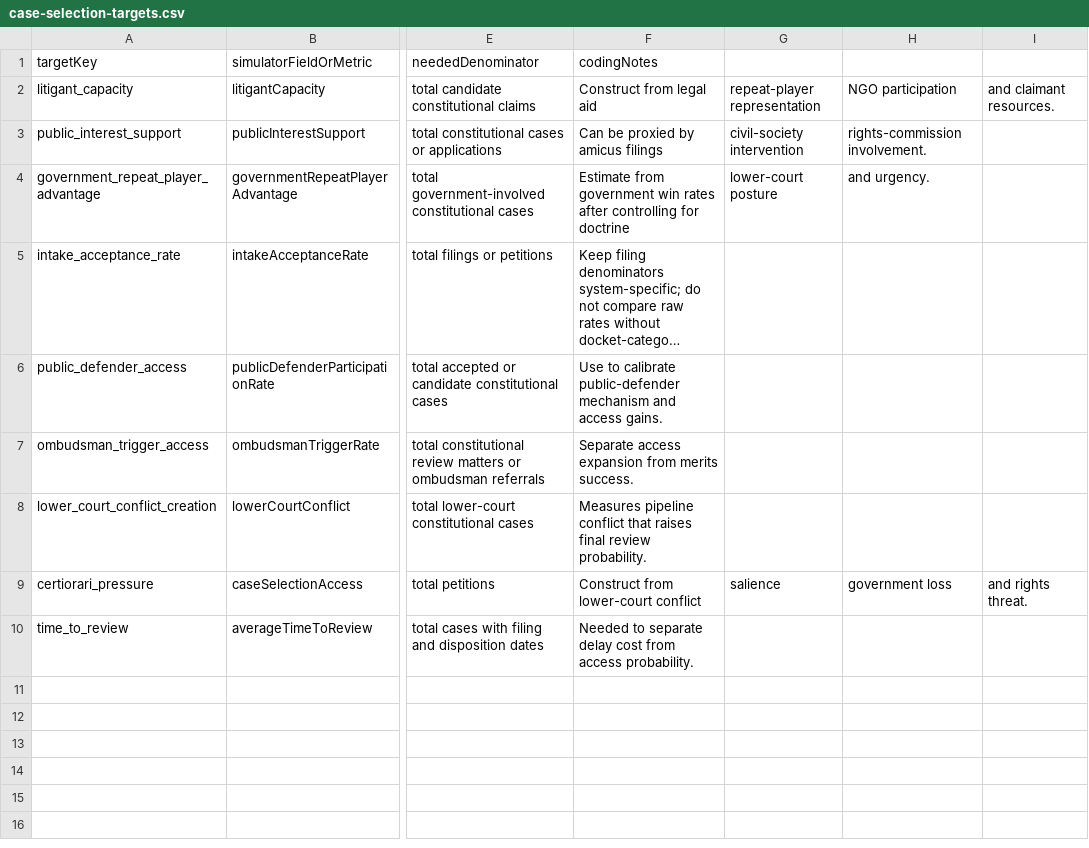
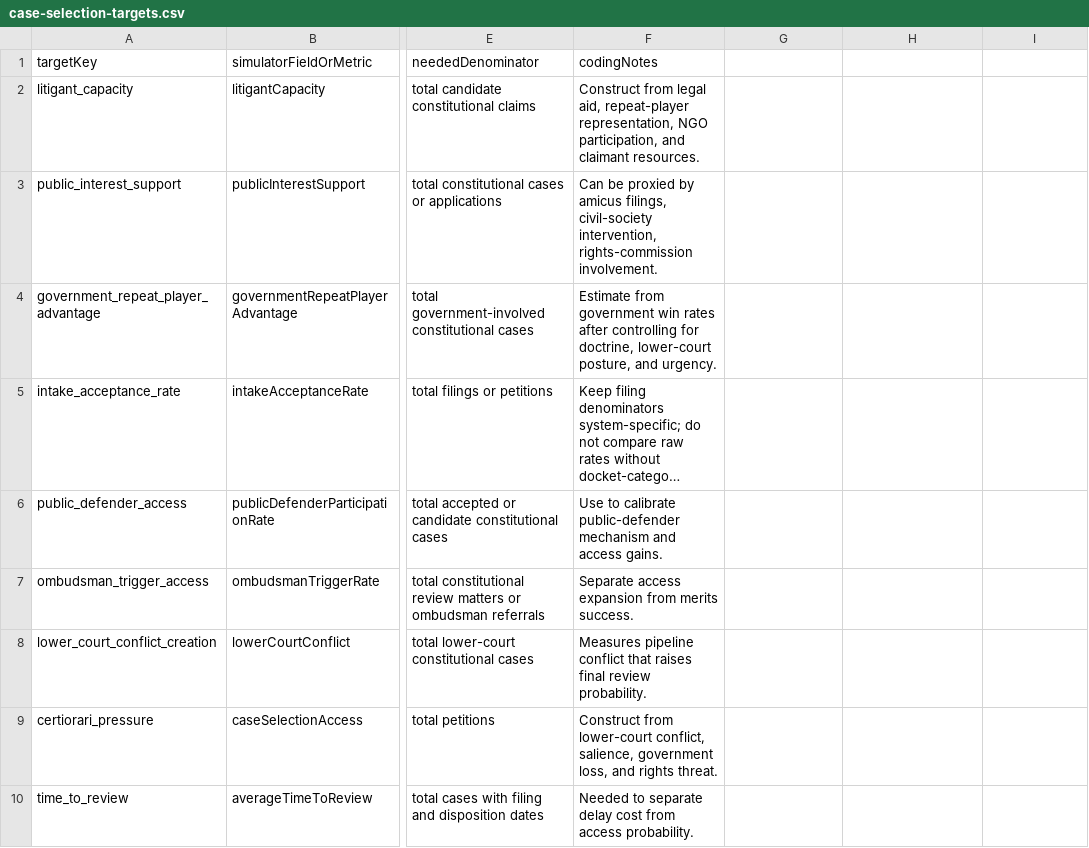
Before and after one commit to Jacoba1100254352/constitutional-review-simulator, a CSV file: config/research/case-selection-targets.csv, drawn as a sheet; only a part is shown, gaps mark what is left out; long unchanged cells end in …; the diff names each change by its address in the sheet, - before the commit and + after, or states it on an @@ line.

Commit message:
Add research data quality gate

```diff
--- a/config/research/case-selection-targets.csv
+++ b/config/research/case-selection-targets.csv
-F2 (codingNotes): …from legal aid
+F2 (codingNotes): …from legal aid, repeat-player representation, NGO participation, and claimant resources.
-G2: repeat-player representation
+G2: (empty)
-H2: NGO participation
+H2: (empty)
-I2: and claimant resources.
+I2: (empty)
-F3 (codingNotes): …by amicus filings
+F3 (codingNotes): …by amicus filings, civil-society intervention, rights-commission involvement.
-G3: civil-society intervention
+G3: (empty)
-H3: rights-commission involvement.
+H3: (empty)
-F4 (codingNotes): …controlling for doctrine
+F4 (codingNotes): …controlling for doctrine, lower-court posture, and urgency.
-G4: lower-court posture
+G4: (empty)
-H4: and urgency.
+H4: (empty)
-F9 (codingNotes): …from lower-court conflict
+F9 (codingNotes): …from lower-court conflict, salience, government loss, and rights threat.
-G9: salience
+G9: (empty)
-H9: government loss
+H9: (empty)
-I9: and rights threat.
+I9: (empty)
```
Also changed, not shown: config/research/comparative-calibration-source-candidates.csv, config/research/compliance-enforcement-targets.csv, 12 other files.
